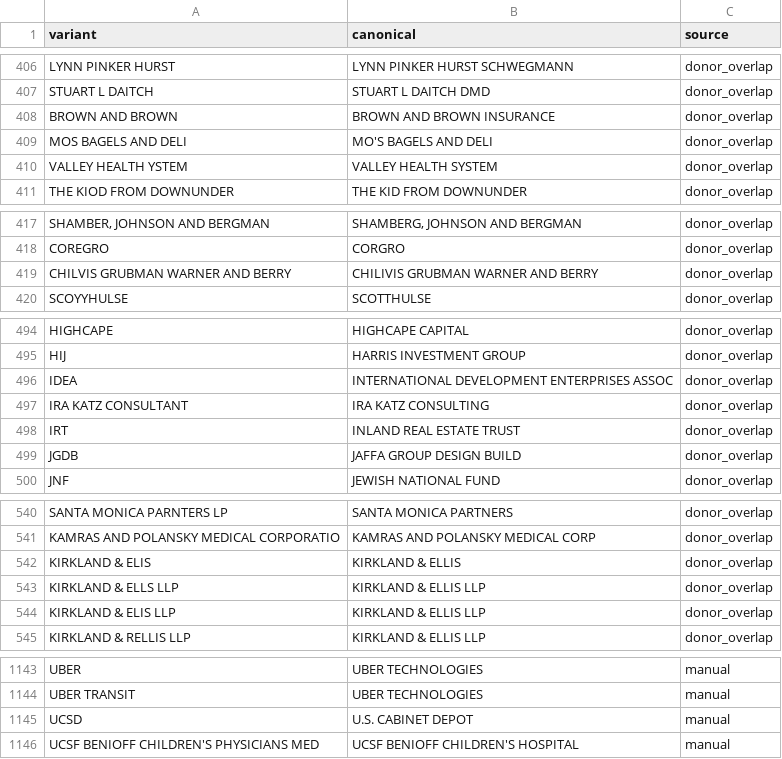
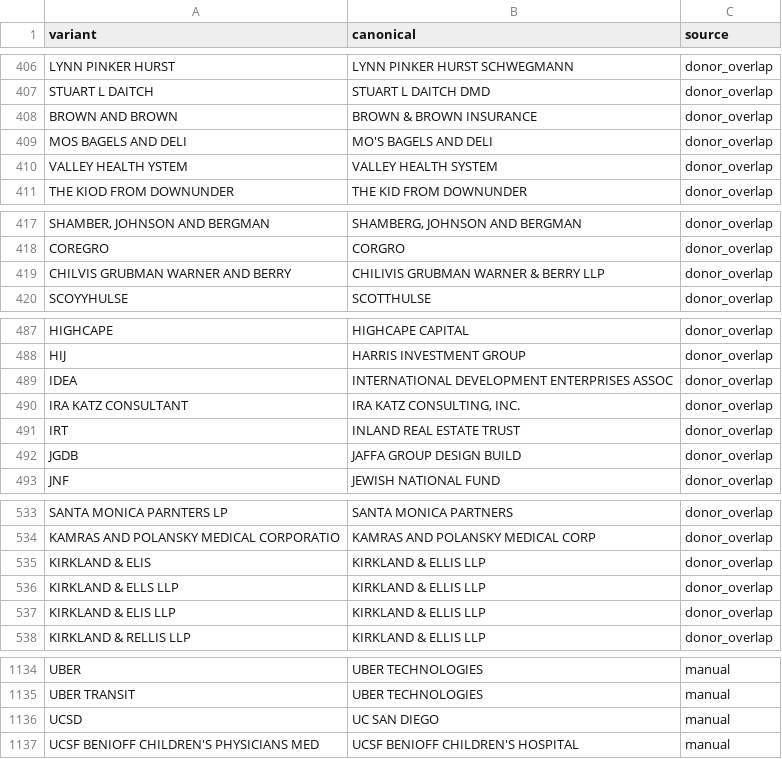
Before and after one commit to tareeqemad/fec-pipeline, a CSV file: data/rules/employer_name_rules.csv, drawn as a sheet; only a part is shown, gaps mark what is left out; addresses are those after the commit; the diff covers the shown part only; the diff names each change by its address in the sheet, - before the commit and + after, or states it on an @@ line.

```diff
--- a/data/rules/employer_name_rules.csv
+++ b/data/rules/employer_name_rules.csv
-B408 (canonical): BROWN AND BROWN INSURANCE
+B408 (canonical): BROWN & BROWN INSURANCE
-B419 (canonical): CHILIVIS GRUBMAN WARNER AND BERRY
+B419 (canonical): CHILIVIS GRUBMAN WARNER & BERRY LLP
-B490 (canonical): IRA KATZ CONSULTING
+B490 (canonical): IRA KATZ CONSULTING, INC.
-B535 (canonical): KIRKLAND & ELLIS
+B535 (canonical): KIRKLAND & ELLIS LLP
-B1136 (canonical): U.S. CABINET DEPOT
+B1136 (canonical): UC SAN DIEGO
```
Also changed, not shown: 4 added rows, 10 removed rows and 5 edited cells elsewhere in this file.
